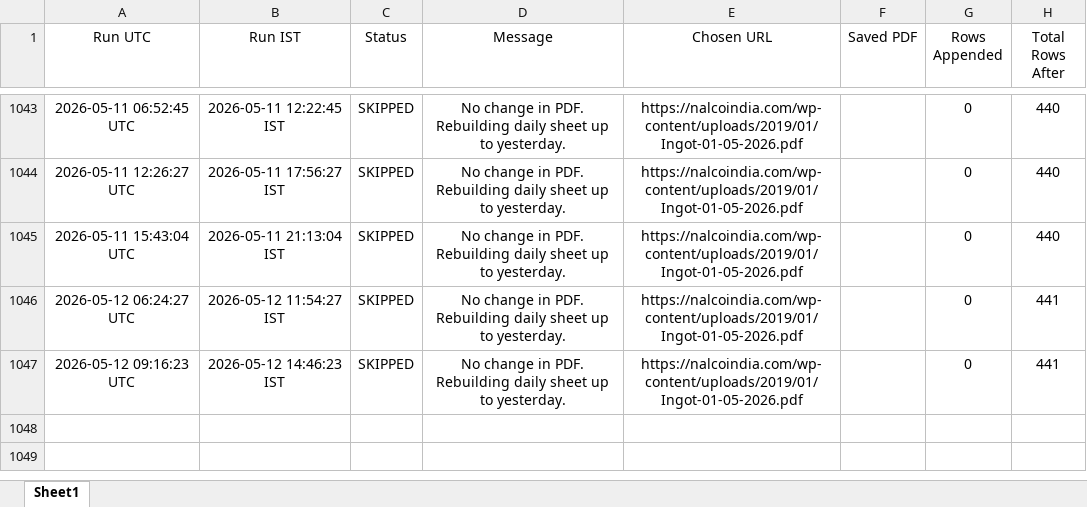
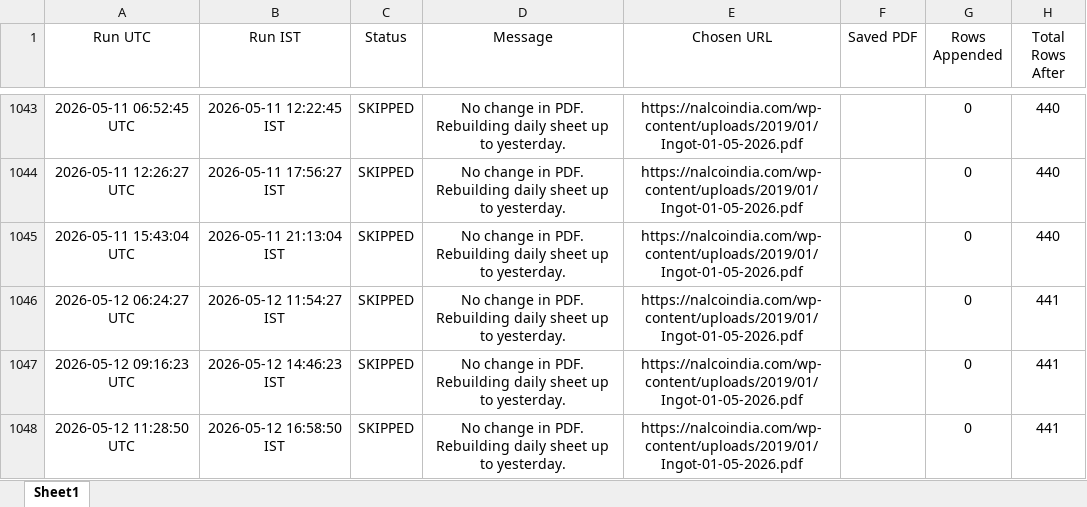
Before and after one commit to ajeeshaju1990/nalco_circular_downloader, an Excel workbook: data/nalco_run_log.xlsx, sheet Sheet1, drawn as a sheet; only a part is shown, gaps mark what is left out; values as stored, in another font and other column widths than the file's, no borders; the diff names each change by its address in the sheet, - before the commit and + after, or states it on an @@ line.

```diff
--- a/data/nalco_run_log.xlsx (sheet Sheet1)
+++ b/data/nalco_run_log.xlsx (sheet Sheet1)
+row 1048: 2026-05-12 11:28:50 UTC | 2026-05-12 16:58:50 IST | SKIPPED | No change in PDF. Rebuilding daily sheet up to yesterday. | https://nalcoindia.com/wp-content/uploads/2019/01/Ingot-01-05-2026.pdf |  | 0 | 441
```
Also changed, not shown: data/nalco_prices.xlsx.
